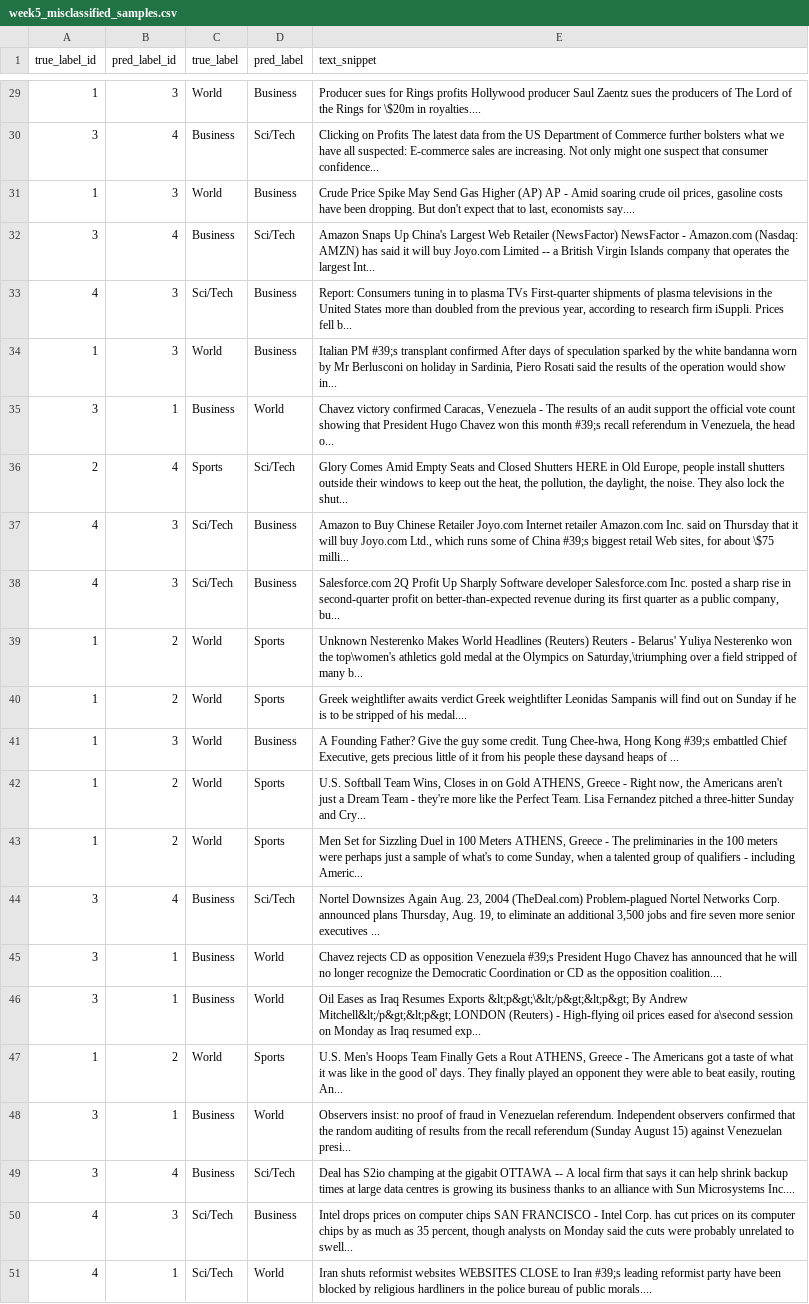
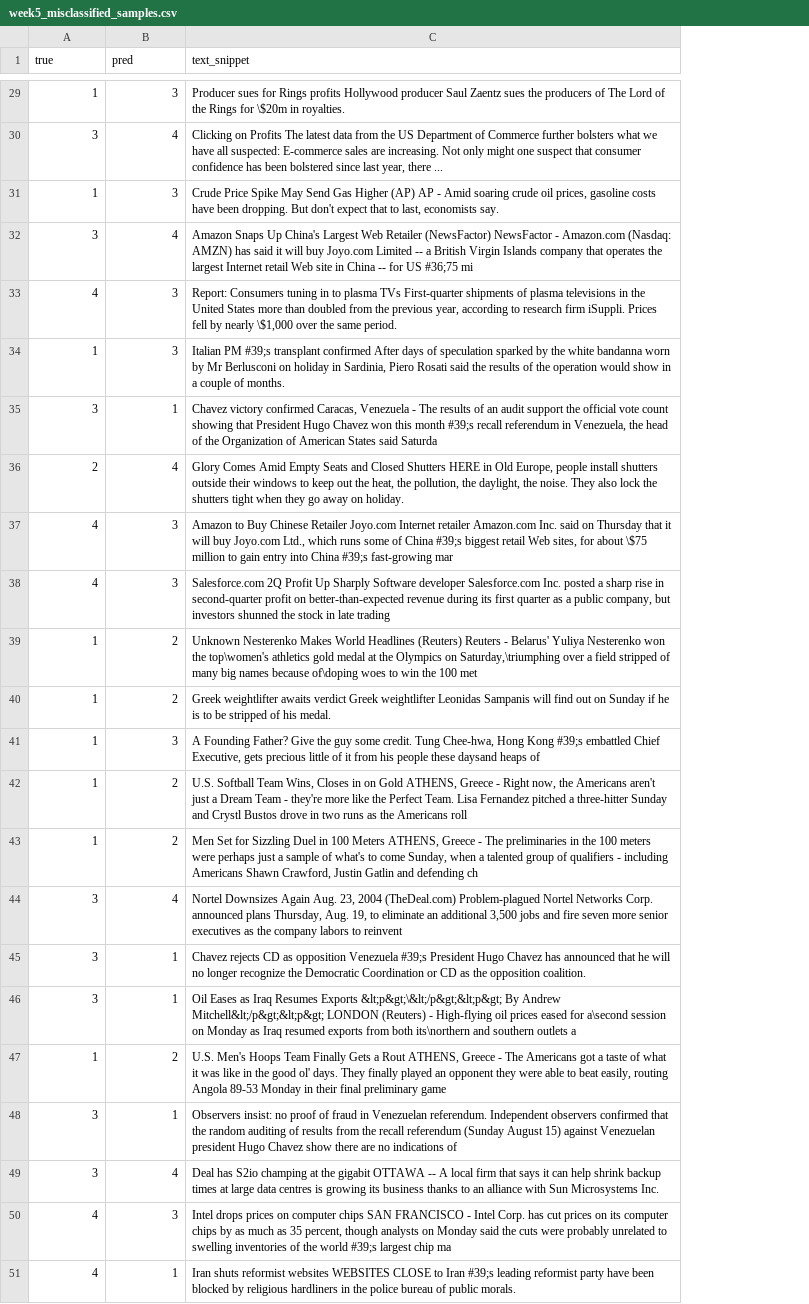
Before and after one commit to Krushal16/Intelligent-News-Classifier, a CSV file: reports/metrics/week5_misclassified_samples.csv, drawn as a sheet; only a part is shown, gaps mark what is left out; removed rows and columns are numbered as before the commit, all else as after; the diff covers the shown part only; the diff names each change by its address in the sheet, - before the commit and + after, or states it on an @@ line.

```diff
--- a/reports/metrics/week5_misclassified_samples.csv
+++ b/reports/metrics/week5_misclassified_samples.csv
-column C (true_label), rows 29-51: World | Business | World | Business | Sci/Tech | World | Business | Sports | Sci/Tech | Sci/Tech | World | World | World | World | World | Business | Business | Business | World | Business | Business | Sci/Tech | Sci/Tech
-column D (pred_label), rows 29-51: Business | Sci/Tech | Business | Sci/Tech | Business | Business | World | Sci/Tech | Business | Business | Sports | Sports | Business | Sports | Sports | Sci/Tech | World | World | Sports | World | Sci/Tech | Business | World
-A1: true_label_id
+A1: true
-B1: pred_label_id
+B1: pred
-C29 (text_snippet): …\$20m in royalties....
+C29 (text_snippet): …\$20m in royalties.
-C30 (text_snippet): …that consumer confidence...
+C30 (text_snippet): …that consumer confidence has been bolstered since last year, there ...
-C31 (text_snippet): …last, economists say....
+C31 (text_snippet): …last, economists say.
-C32 (text_snippet): …the largest Int...
+C32 (text_snippet): …the largest Internet retail Web site in China -- for US #36;75 mi
-C33 (text_snippet): …Prices fell b...
+C33 (text_snippet): …Prices fell by nearly \$1,000 over the same period.
-C34 (text_snippet): …would show in...
+C34 (text_snippet): …would show in a couple of months.
-C35 (text_snippet): …the head o...
+C35 (text_snippet): …the head of the Organization of American States said Saturda
-C36 (text_snippet): …lock the shut...
+C36 (text_snippet): …lock the shutters tight when they go away on holiday.
-C37 (text_snippet): …about \$75 milli...
+C37 (text_snippet): …about \$75 million to gain entry into China #39;s fast-growing mar
-C38 (text_snippet): …public company, bu...
+C38 (text_snippet): …public company, but investors shunned the stock in late trading
-C39 (text_snippet): …of many b...
+C39 (text_snippet): …of many big names because of\doping woes to win the 100 met
-C40 (text_snippet): …of his medal....
+C40 (text_snippet): …of his medal.
-C41 (text_snippet): …heaps of ...
+C41 (text_snippet): …heaps of
-C42 (text_snippet): …Sunday and Cry...
+C42 (text_snippet): …Sunday and Crystl Bustos drove in two runs as the Americans roll
-C43 (text_snippet): …- including Americ...
+C43 (text_snippet): …- including Americans Shawn Crawford, Justin Gatlin and defending ch
-C44 (text_snippet): …senior executives ...
+C44 (text_snippet): …senior executives as the company labors to reinvent
-C45 (text_snippet): …the opposition coalition....
+C45 (text_snippet): …the opposition coalition.
-C46 (text_snippet): …Iraq resumed exp...
+C46 (text_snippet): …Iraq resumed exports from both its\northern and southern outlets a
-C47 (text_snippet): …easily, routing An...
+C47 (text_snippet): …easily, routing Angola 89-53 Monday in their final preliminary game
-C48 (text_snippet): …against Venezuelan presi...
+C48 (text_snippet): …against Venezuelan president Hugo Chavez show there are no indications of
-C49 (text_snippet): …Sun Microsystems Inc....
+C49 (text_snippet): …Sun Microsystems Inc.
-C50 (text_snippet): …unrelated to swell...
+C50 (text_snippet): …unrelated to swelling inventories of the world #39;s largest chip ma
-C51 (text_snippet): …of public morals....
+C51 (text_snippet): …of public morals.
```
Also changed, not shown: 27 edited cells elsewhere in this file, reports/metrics/week4_val_tuning_results.csv, 2 other files.
